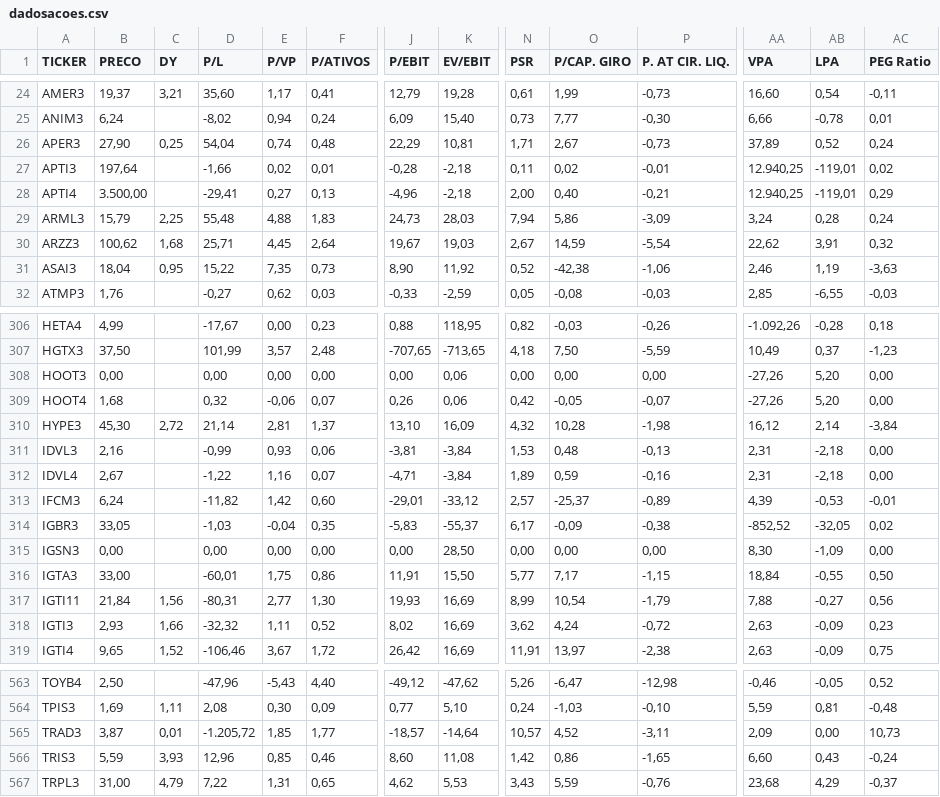
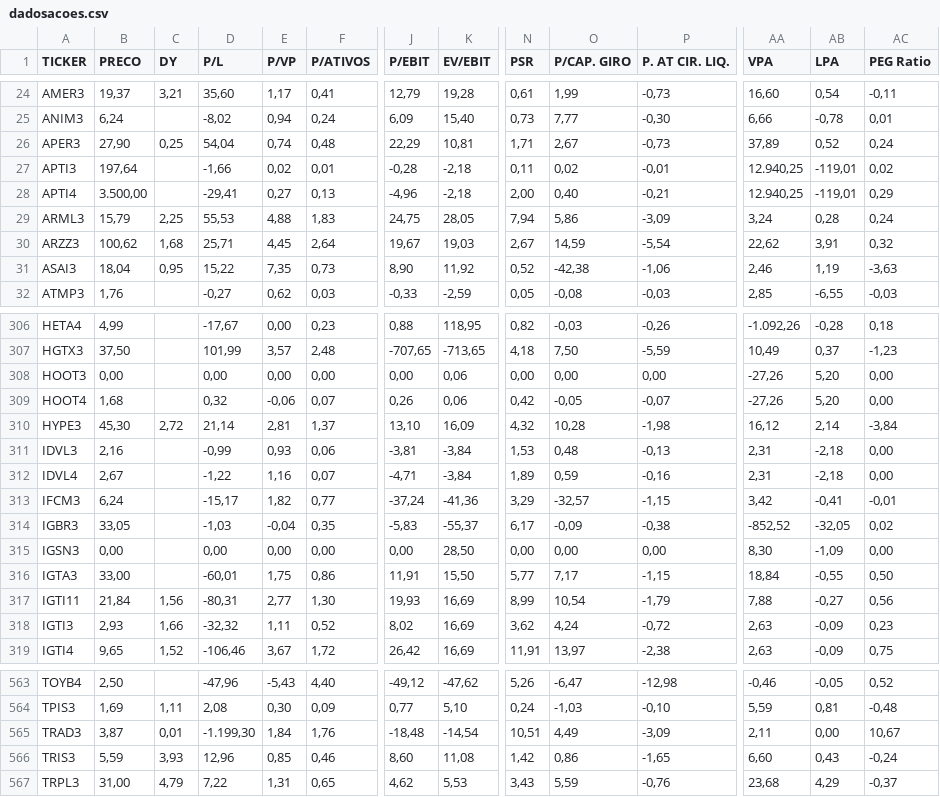
Before and after one commit to Antxj/MercadoFinanceiro-B3, a CSV file: resultado/dadosacoes.csv, drawn as a sheet; only a part is shown, gaps mark what is left out; the diff names each change by its address in the sheet, - before the commit and + after, or states it on an @@ line.

```diff
--- a/resultado/dadosacoes.csv
+++ b/resultado/dadosacoes.csv
-D29 (P/L): 55,48
+D29 (P/L): 55,53
-J29 (P/EBIT): 24,73
+J29 (P/EBIT): 24,75
-K29 (EV/EBIT): 28,03
+K29 (EV/EBIT): 28,05
-D313 (P/L): -11,82
+D313 (P/L): -15,17
-E313 (P/VP): 1,42
+E313 (P/VP): 1,82
-F313 (P/ATIVOS): 0,60
+F313 (P/ATIVOS): 0,77
-J313 (P/EBIT): -29,01
+J313 (P/EBIT): -37,24
-K313 (EV/EBIT): -33,12
+K313 (EV/EBIT): -41,36
-N313 (PSR): 2,57
+N313 (PSR): 3,29
-O313 (P/CAP. GIRO): -25,37
+O313 (P/CAP. GIRO): -32,57
-P313 (P. AT CIR. LIQ.): -0,89
+P313 (P. AT CIR. LIQ.): -1,15
-AA313 (VPA): 4,39
+AA313 (VPA): 3,42
-AB313 (LPA): -0,53
+AB313 (LPA): -0,41
-D565 (P/L): -1.205,72
+D565 (P/L): -1.199,30
-E565 (P/VP): 1,85
+E565 (P/VP): 1,84
-F565 (P/ATIVOS): 1,77
+F565 (P/ATIVOS): 1,76
-J565 (P/EBIT): -18,57
+J565 (P/EBIT): -18,48
-K565 (EV/EBIT): -14,64
+K565 (EV/EBIT): -14,54
-N565 (PSR): 10,57
+N565 (PSR): 10,51
-O565 (P/CAP. GIRO): 4,52
+O565 (P/CAP. GIRO): 4,49
-P565 (P. AT CIR. LIQ.): -3,11
+P565 (P. AT CIR. LIQ.): -3,09
-AA565 (VPA): 2,09
+AA565 (VPA): 2,11
-AC565 (PEG Ratio): 10,73
+AC565 (PEG Ratio): 10,67
```
Also changed, not shown: resultado/dadosfiis.csv, 1 other file.
